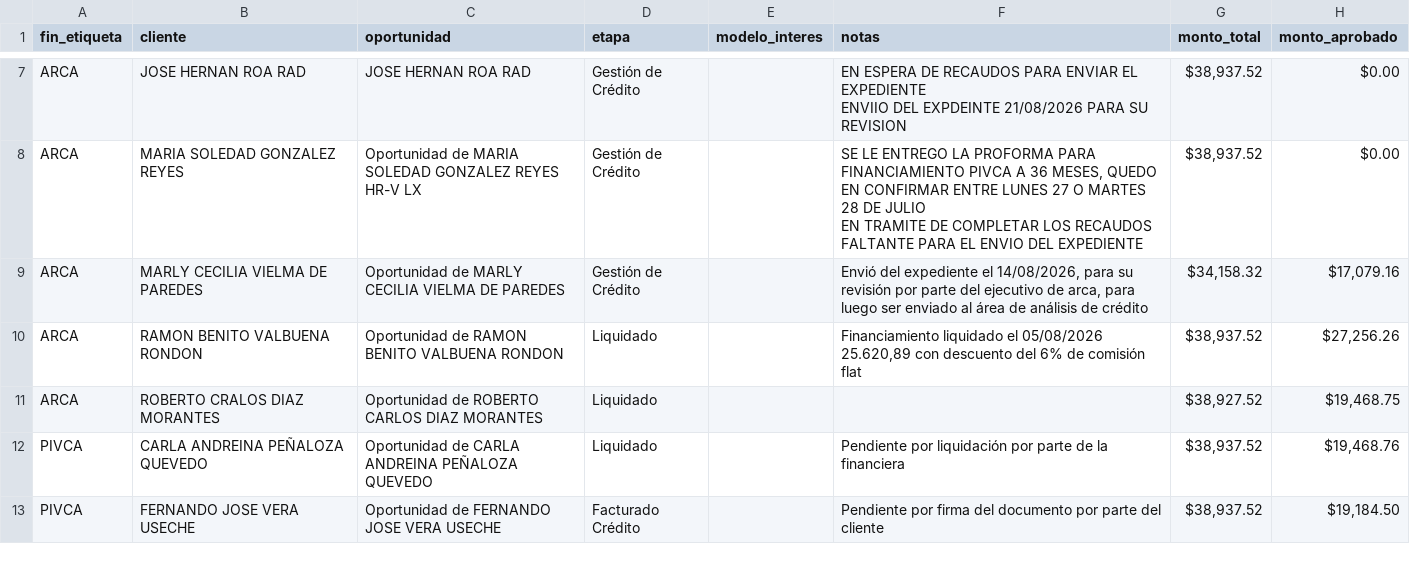
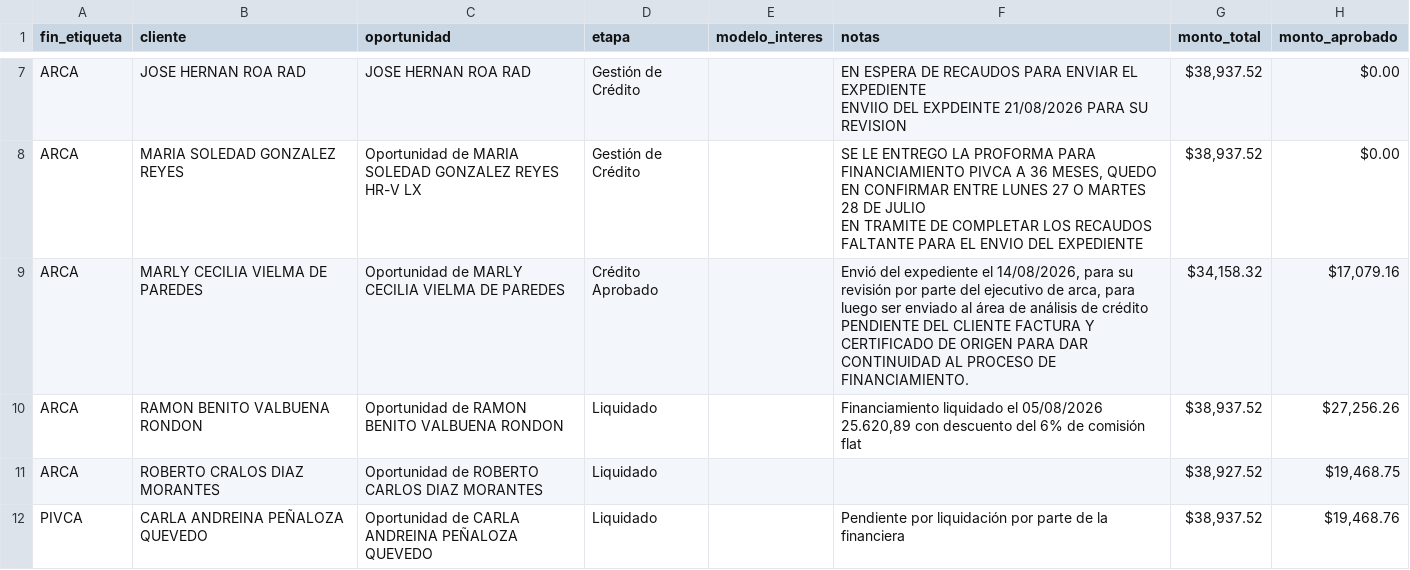
Before and after one commit to latinbienti-sys/gestionhonda, a CSV file: crm_consulta/relacion_clientes_crm.csv, drawn as a sheet; only a part is shown, gaps mark what is left out; the shorter side is filled out with more unchanged rows; ↵ is a line break in a cell; the diff names each change by its address in the sheet, - before the commit and + after, or states it on an @@ line.

```diff
--- a/crm_consulta/relacion_clientes_crm.csv
+++ b/crm_consulta/relacion_clientes_crm.csv
-D9 (etapa): Gestión de Crédito
+D9 (etapa): Crédito Aprobado
-F9 (notas): …de crédito
+F9 (notas): …de crédito ↵ PENDIENTE DEL CLIENTE FACTURA Y CERTIFICADO DE ORIGEN PARA DAR CONTINUIDAD AL PROCESO DE FINANCIAMIENTO.
```
Also changed, not shown: 3 other files.
